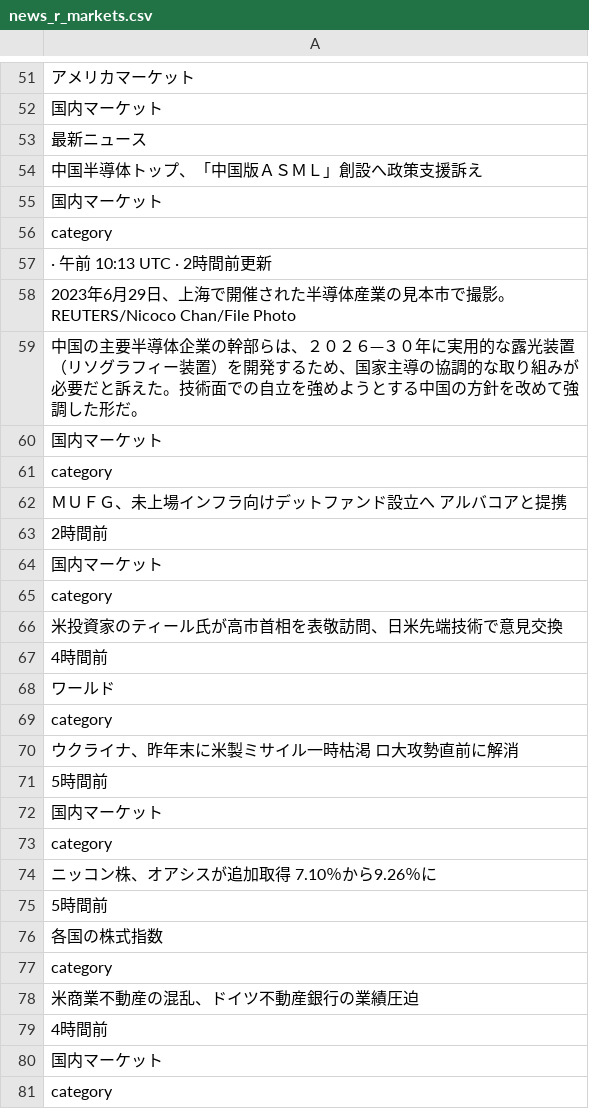
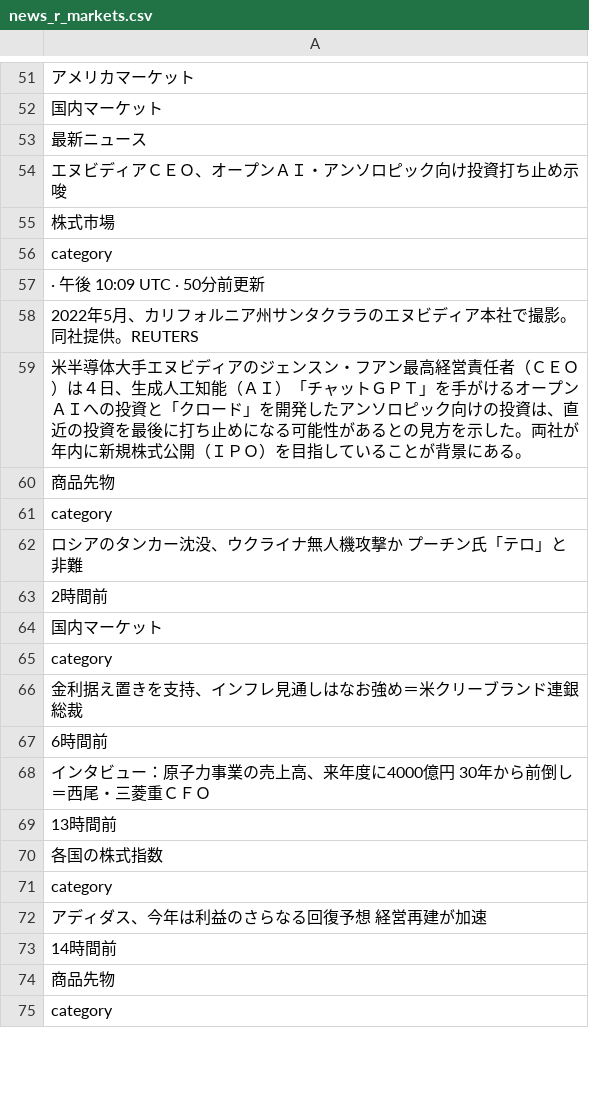
Before and after one commit to keroppa88/news, a CSV file: news_r_markets.csv, drawn as a sheet; only a part is shown, gaps mark what is left out; removed rows and columns are numbered as before the commit, all else as after; the diff covers the shown part only; the diff names each change by its address in the sheet, - before the commit and + after, or states it on an @@ line.

```diff
--- a/news_r_markets.csv
+++ b/news_r_markets.csv
-A54: 中国半導体トップ、「中国版ＡＳＭＬ」創設へ政策支援訴え
+A54: エヌビディアＣＥＯ、オープンＡＩ・アンソロピック向け投資打ち止め示唆
-row 55: 国内マーケット
+row 55: 株式市場
-A57: · 午前 10:13 UTC · 2時間前更新
+A57: · 午後 10:09 UTC · 50分前更新
-A58: 2023年6月29日、上海で開催された半導体産業の見本市で撮影。REUTERS/Nicoco Chan/File Photo
+A58: 2022年5月、カリフォルニア州サンタクララのエヌビディア本社で撮影。同社提供。REUTERS
-A59: 中国の主要半導体企業の幹部らは、２０２６─３０年に実用的な露光装置（リソグラフィー装置）を開発するため、国家主導の協調的な取り組みが必要だと訴えた。技術面での自立を強めよう‌とする中国の方針を改めて強調した形だ。
+A59: 米半導体大手エヌビディアのジェンスン・フアン最高経営責任者（ＣＥＯ）は４日、生成人工知能（ＡＩ）「チャットＧＰＴ」を手がける‌オープンＡＩへの投資と「クロード」を開発したアンソロピック向けの投資は、直近の投資を最後に打ち止めになる可能性があるとの見方を示した。両社が年内に新規株式公開（ＩＰＯ）を目指していることが背景にある。
-row 60: 国内マーケット
+row 60: 商品先物
-A62: ＭＵＦＧ、未上場インフラ向けデットファンド設立へ アルバコアと提携
+A62: ロシアのタンカー沈没、ウクライナ無人機攻撃か プーチン氏「テロ」と非難
-A66: 米投資家のティール氏が高市首相を表敬訪問、日米先端技術で意見交換
+A66: 金利据え置きを支持、インフレ見通しはなお強め＝米クリーブランド連銀総裁
-A67: 4時間前
+A67: 6時間前
-A68: ワールド
+A68: インタビュー：原子力事業の売上高、来年度に4000億円 30年から前倒し＝西尾・三菱重ＣＦＯ
-A69: category
+A69: 13時間前
-row 70: ウクライナ、昨年末に米製ミサイル一時枯渇 ロ大攻勢直前に解消
-row 71: 5時間前
-row 72: 国内マーケット
@@ row 73 moved to row 79: category @@
-row 74: ニッコン株、オアシスが追加取得 7.10％から9.26％に
-row 75: 5時間前
-A72: 米商業不動産の混乱、ドイツ不動産銀行の業績圧迫
+A72: アディダス、今年は利益のさらなる回復予想 経営再建が加速
-A73: 4時間前
+A73: 14時間前
-row 80: 国内マーケット
+row 74: 商品先物
```
Also changed, not shown: 10 added rows, 9 removed rows, 5 moved rows and 51 edited cells elsewhere in this file, news.csv, news_2ch.csv, 30 other files.
